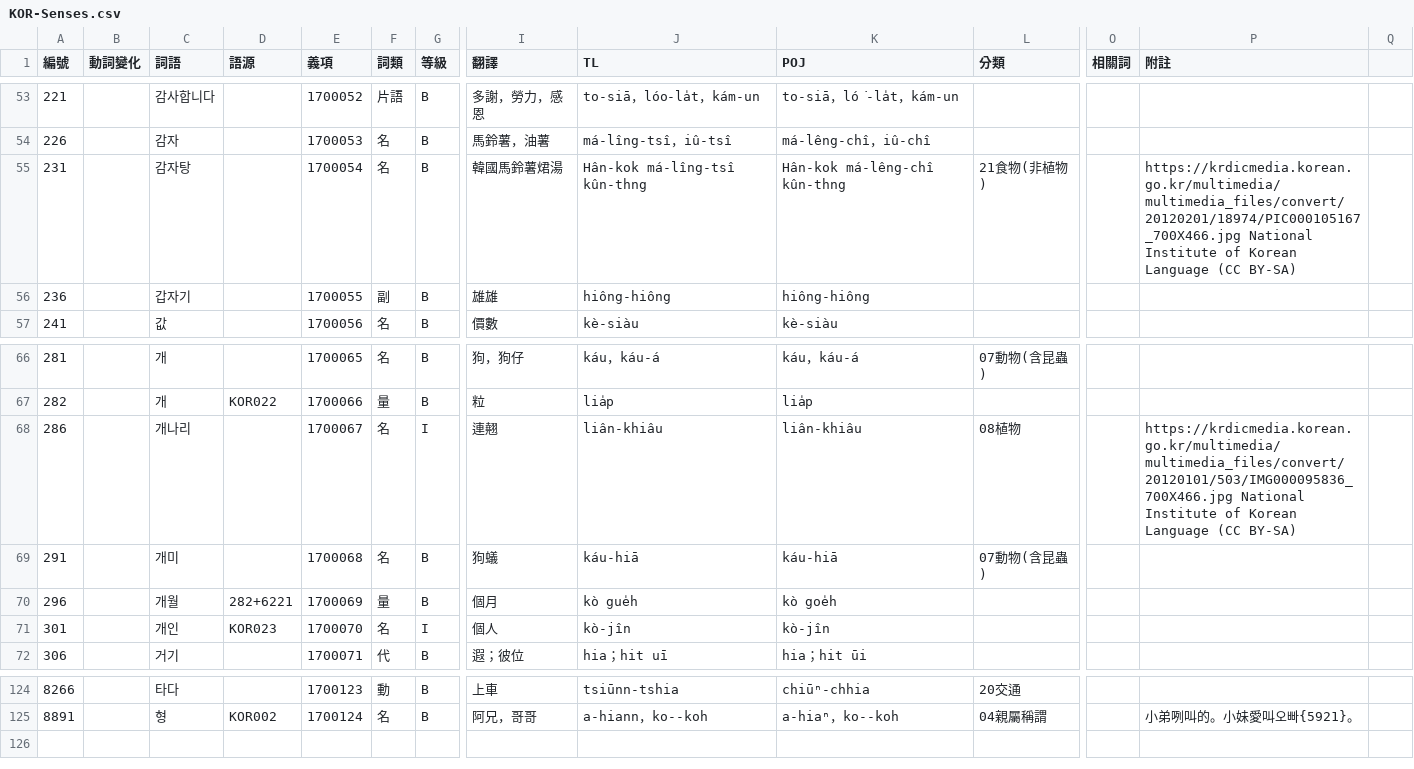
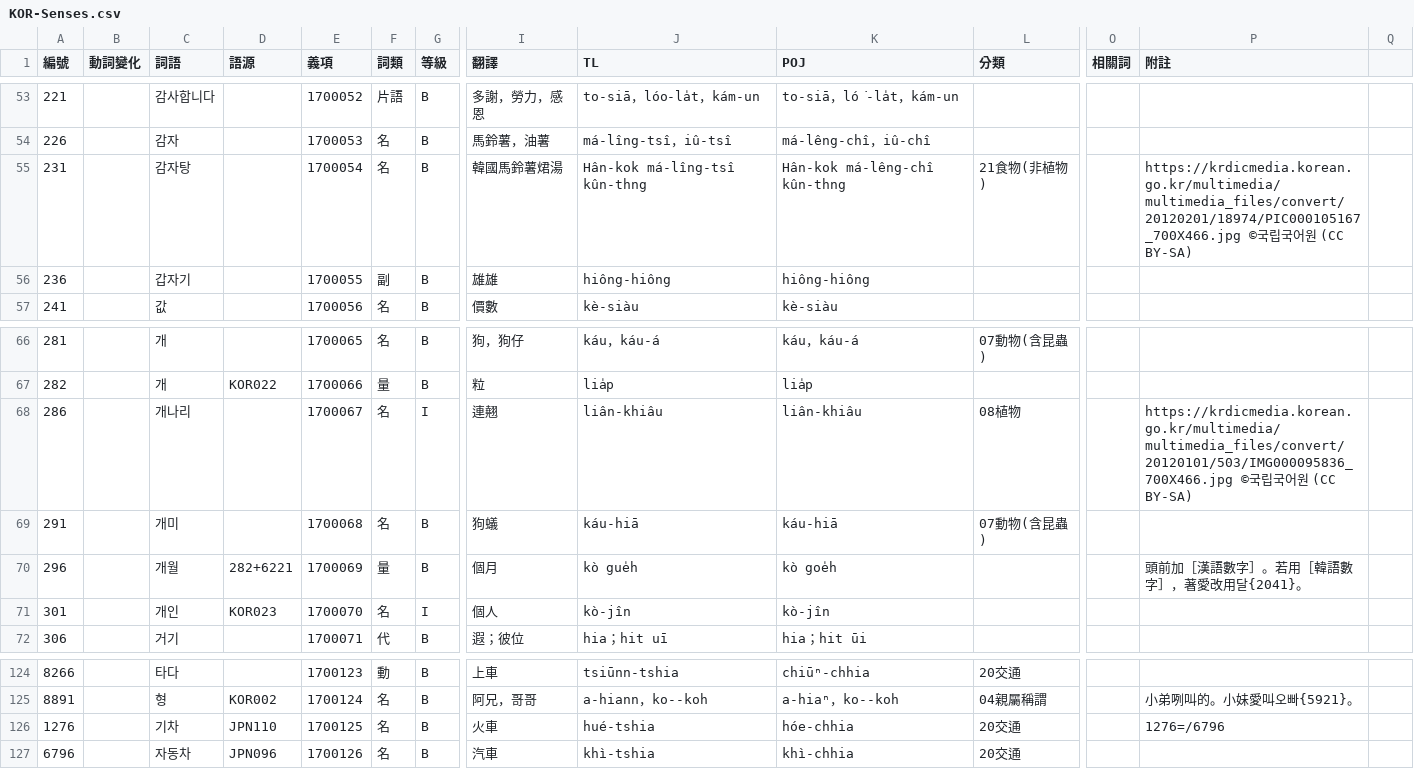
Before and after one commit to haiangdict/HLDKor, a CSV file: data/KOR-Senses.csv, drawn as a sheet; only a part is shown, gaps mark what is left out; rows hold the shown columns only; the diff names each change by its address in the sheet, - before the commit and + after, or states it on an @@ line.

```diff
--- a/data/KOR-Senses.csv
+++ b/data/KOR-Senses.csv
-P55 (附註): https://krdicmedia.korean.go.kr/multimedia/multimedia_files/convert/20120201/18974/PIC000105167_700X466.jpg National Institute of Korean Language (CC BY-SA)
+P55 (附註): https://krdicmedia.korean.go.kr/multimedia/multimedia_files/convert/20120201/18974/PIC000105167_700X466.jpg ©국립국어원 (CC BY-SA)
-P68 (附註): https://krdicmedia.korean.go.kr/multimedia/multimedia_files/convert/20120101/503/IMG000095836_700X466.jpg National Institute of Korean Language (CC BY-SA)
+P68 (附註): https://krdicmedia.korean.go.kr/multimedia/multimedia_files/convert/20120101/503/IMG000095836_700X466.jpg ©국립국어원 (CC BY-SA)
-P70 (附註): (empty)
+P70 (附註): 頭前加［漢語數字］。若用［韓語數字］，著愛改用달{2041}。
+row 126: 1276 |  | 기차 | JPN110 | 1700125 | 名 | B | 火車 | hué-tshia | hóe-chhia | 20交通 |  | 1276=/6796
+row 127: 6796 |  | 자동차 | JPN096 | 1700126 | 名 | B | 汽車 | khì-tshia | khì-chhia | 20交通
```
